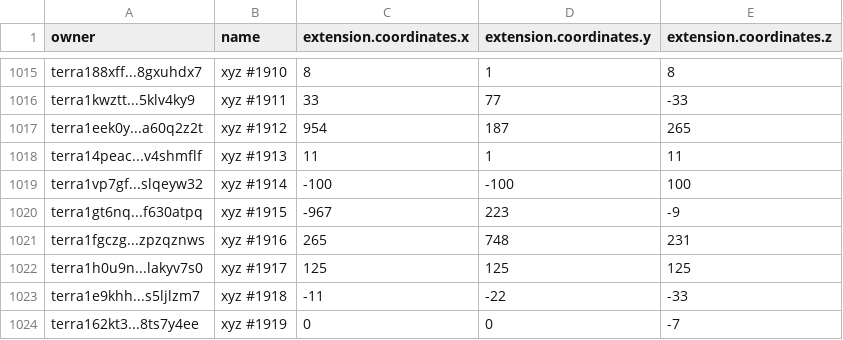
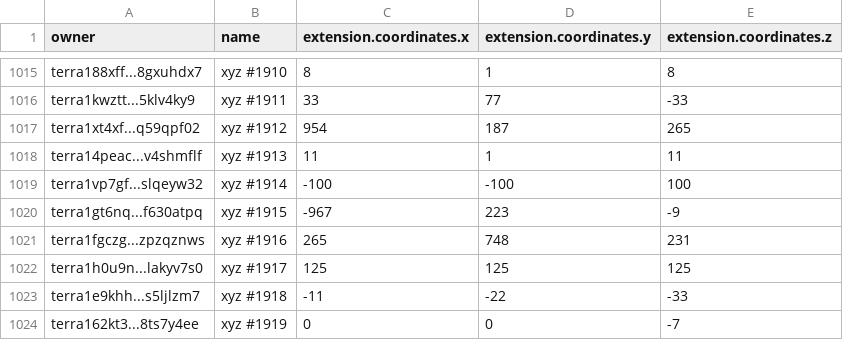
Before and after one commit to cryptoYJ/xyz-tools, a CSV file: xyz-all-tokens.csv, drawn as a sheet; only a part is shown, gaps mark what is left out.

Commit message:
update data

```diff
--- a/xyz-all-tokens.csv
+++ b/xyz-all-tokens.csv
@@ -1016,3 +1016,3 @@
 "terra1kwztt...5klv4ky9","xyz #1911",33,77,-33
-"terra1eek0y...a60q2z2t","xyz #1912",954,187,265
+"terra1xt4xf...q59qpf02","xyz #1912",954,187,265
 "terra14peac...v4shmflf","xyz #1913",11,1,11
```
Also changed, not shown: 1 other file.
